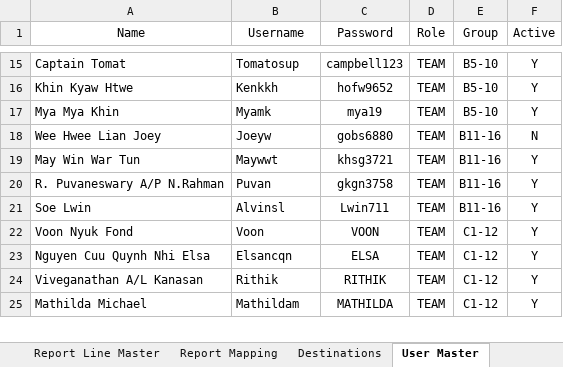
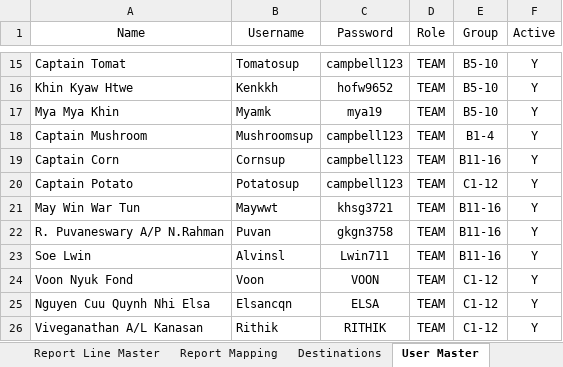
Before and after one commit to Cetusblue/housekeeping-hub, an Excel workbook: Master Lists.xlsx, sheet User Master, drawn as a sheet; only a part is shown, gaps mark what is left out; the shorter side is filled out with more unchanged rows; values as stored, in another font and other column widths than the file's, no borders; removed rows and columns are numbered as before the commit, all else as after; the diff names each change by its address in the sheet, - before the commit and + after, or states it on an @@ line.

```diff
--- a/Master Lists.xlsx (sheet User Master)
+++ b/Master Lists.xlsx (sheet User Master)
-row 18: Wee Hwee Lian Joey | Joeyw | gobs6880 | TEAM | B11-16 | N
+row 18: Captain Mushroom | Mushroomsup | campbell123 | TEAM | B1-4 | Y
+row 19: Captain Corn | Cornsup | campbell123 | TEAM | B11-16 | Y
+row 20: Captain Potato | Potatosup | campbell123 | TEAM | C1-12 | Y
```
Also changed, not shown: 2 other files.
